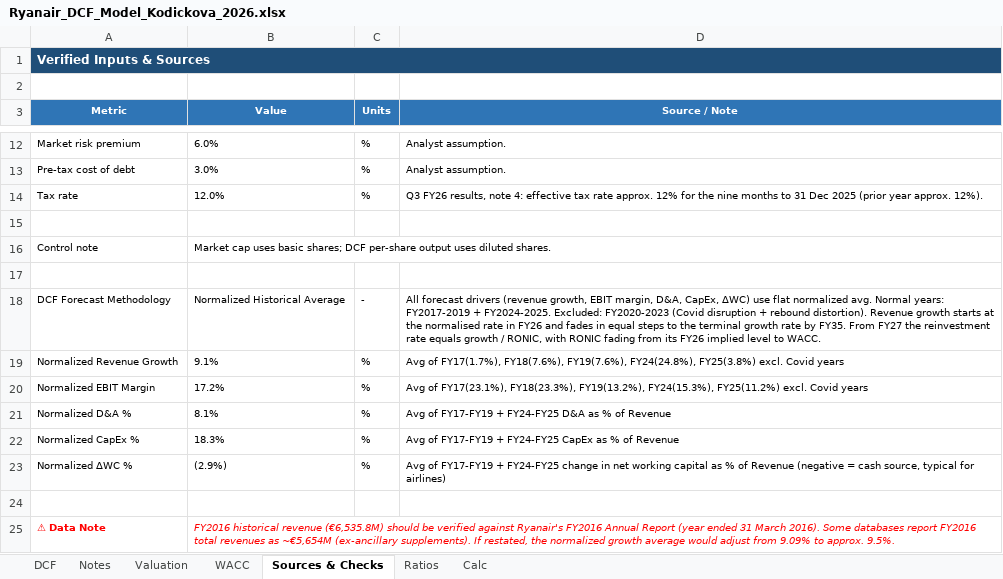
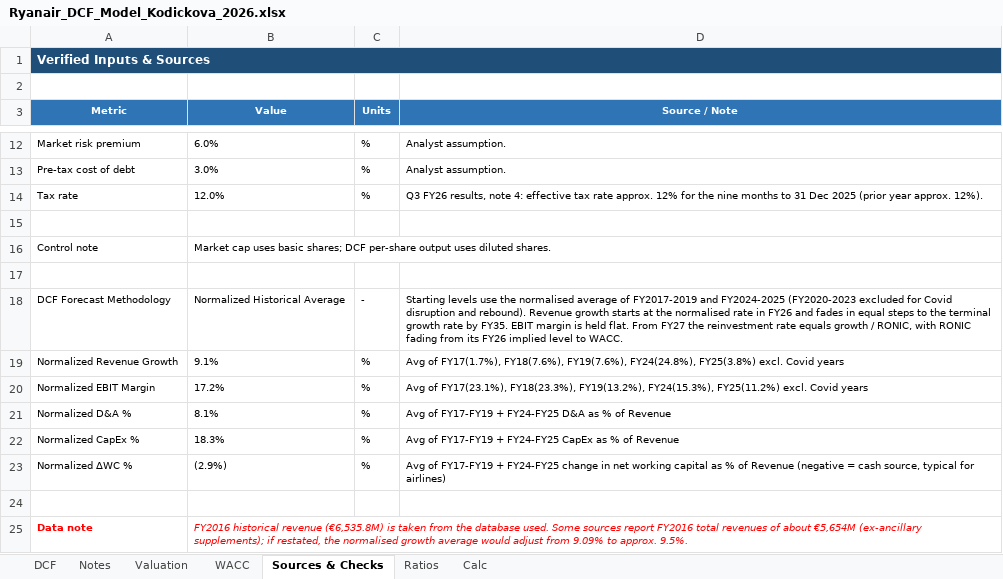
Before and after one commit to vkodickova/ryanair-dcf, an Excel workbook: Ryanair_DCF_Model_Kodickova_2026.xlsx, sheet Sources & Checks, drawn as a sheet; only a part is shown, gaps mark what is left out; values as stored, in another font and other column widths than the file's, no borders; removed rows and columns are numbered as before the commit, all else as after; the diff names each change by its address in the sheet, - before the commit and + after, or states it on an @@ line.

```diff
--- a/Ryanair_DCF_Model_Kodickova_2026.xlsx (sheet Sources & Checks)
+++ b/Ryanair_DCF_Model_Kodickova_2026.xlsx (sheet Sources & Checks)
-D18 (Source / Note): All forecast drivers (revenue growth, EBIT margin, D&A, CapEx, ΔWC) use flat normalized avg. Normal years: FY2017-2019 + FY2024-2025. Excluded: FY2020-2023 (Covid disruption + rebound distortion). Revenue growth starts at the normalised rate in FY26 and fades in equal steps to the terminal growth rate by FY35. From FY27…
+D18 (Source / Note): Starting levels use the normalised average of FY2017-2019 and FY2024-2025 (FY2020-2023 excluded for Covid disruption and rebound). Revenue growth starts at the normalised rate in FY26 and fades in equal steps to the terminal growth rate by FY35. EBIT margin is held flat. From FY27…
-row 25: ⚠ Data Note | FY2016 historical revenue (€6,535.8M) should be verified against Ryanair's FY2016 Annual Report (year ended 31 March 2016). Some databases report FY2016 total revenues as ~€5,654M (ex-ancillary supplements). If restated, the normalized growth average would adjust from 9.09% to approx. 9.5%.
+row 25: Data note | FY2016 historical revenue (€6,535.8M) is taken from the database used. Some sources report FY2016 total revenues of about €5,654M (ex-ancillary supplements); if restated, the normalised growth average would adjust from 9.09% to approx. 9.5%.
```
Also changed, not shown: sheet DCF, sheet Calc, sheet Notes, sheet Ratios, 1 other file.
